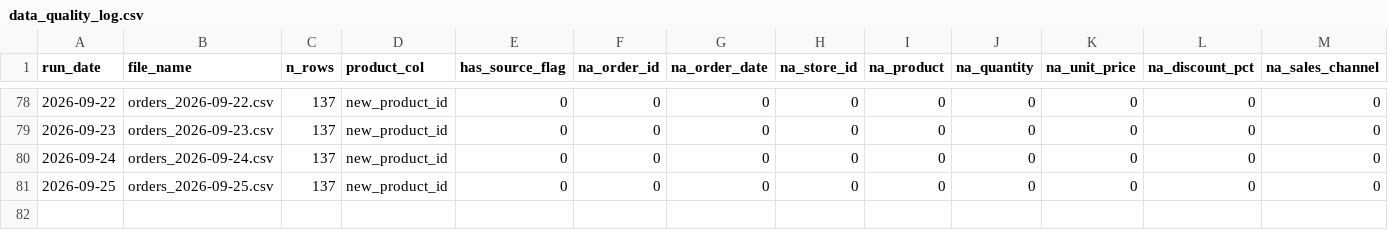
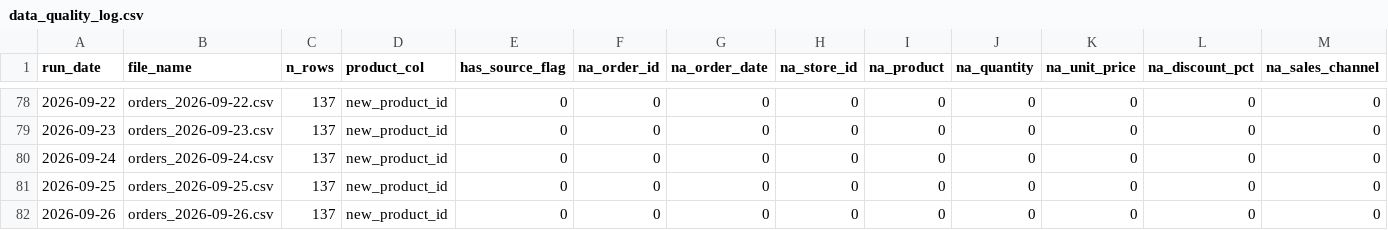
Before and after one commit to AkyuzBurhan/rocky-top-data-pipeline, a CSV file: data/data_quality_log.csv, drawn as a sheet; only a part is shown, gaps mark what is left out; rows hold the shown columns only; the diff names each change by its address in the sheet, - before the commit and + after, or states it on an @@ line.

```diff
--- a/data/data_quality_log.csv
+++ b/data/data_quality_log.csv
+row 82: 2026-09-26 | orders_2026-09-26.csv | 137 | new_product_id | 0 | 0 | 0 | 0 | 0 | 0 | 0 | 0 | 0
```
Also changed, not shown: 1 other file.
